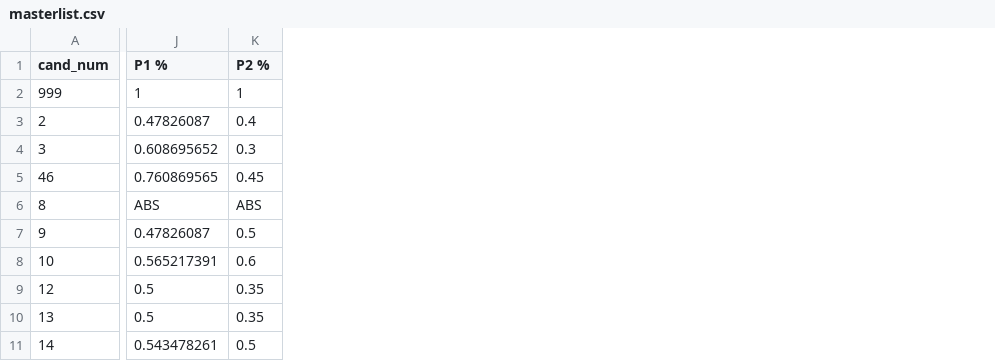
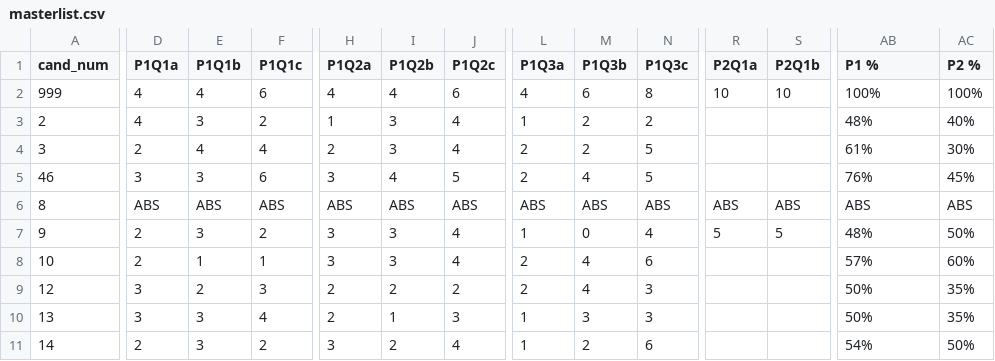
Before and after one commit to starlogue2019eng/mock-2020-ls, a CSV file: assets/masterlist.csv, drawn as a sheet; only a part is shown, gaps mark what is left out; addresses are those after the commit; the diff covers the shown part only; the diff names each change by its address in the sheet, - before the commit and + after, or states it on an @@ line.

Commit message:
v2, added weighted marks

```diff
--- a/assets/masterlist.csv
+++ b/assets/masterlist.csv
+column D (P1Q1a), rows 2-11: 4 | 4 | 2 | 3 | ABS | 2 | 2 | 3 | 3 | 2
+column E (P1Q1b), rows 2-11: 4 | 3 | 4 | 3 | ABS | 3 | 1 | 2 | 3 | 3
+column F (P1Q1c), rows 2-11: 6 | 2 | 4 | 6 | ABS | 2 | 1 | 3 | 4 | 2
+column H (P1Q2a), rows 2-11: 4 | 1 | 2 | 3 | ABS | 3 | 3 | 2 | 2 | 3
+column I (P1Q2b), rows 2-11: 4 | 3 | 3 | 4 | ABS | 3 | 3 | 2 | 1 | 2
+column J (P1Q2c), rows 2-11: 6 | 4 | 4 | 5 | ABS | 4 | 4 | 2 | 3 | 4
+column L (P1Q3a), rows 2-11: 4 | 1 | 2 | 2 | ABS | 1 | 2 | 2 | 1 | 1
+column M (P1Q3b), rows 2-11: 6 | 2 | 2 | 4 | ABS | 0 | 4 | 4 | 3 | 2
+column N (P1Q3c), rows 2-11: 8 | 2 | 5 | 5 | ABS | 4 | 6 | 3 | 3 | 6
+column R (P2Q1a), rows 2-7: 10 |  |  |  | ABS | 5
+column S (P2Q1b), rows 2-7: 10 |  |  |  | ABS | 5
-AB2 (P1 %): 1
+AB2 (P1 %): 100%
-AC2 (P2 %): 1
+AC2 (P2 %): 100%
-AB3 (P1 %): 0.47826087
+AB3 (P1 %): 48%
-AC3 (P2 %): 0.4
+AC3 (P2 %): 40%
-AB4 (P1 %): 0.608695652
+AB4 (P1 %): 61%
-AC4 (P2 %): 0.3
+AC4 (P2 %): 30%
-AB5 (P1 %): 0.760869565
+AB5 (P1 %): 76%
-AC5 (P2 %): 0.45
+AC5 (P2 %): 45%
-AB7 (P1 %): 0.47826087
+AB7 (P1 %): 48%
-AC7 (P2 %): 0.5
+AC7 (P2 %): 50%
-AB8 (P1 %): 0.565217391
+AB8 (P1 %): 57%
-AC8 (P2 %): 0.6
+AC8 (P2 %): 60%
-AB9:AB10 (P1 %): 0.5
+AB9:AB10 (P1 %): 50%
-AC9:AC10 (P2 %): 0.35
+AC9:AC10 (P2 %): 35%
-AB11 (P1 %): 0.543478261
+AB11 (P1 %): 54%
-AC11 (P2 %): 0.5
+AC11 (P2 %): 50%
```
Also changed, not shown: 10 added columns and 28 edited cells elsewhere in this file, 2 other files.
